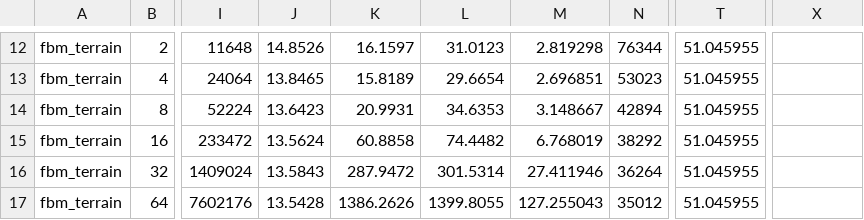
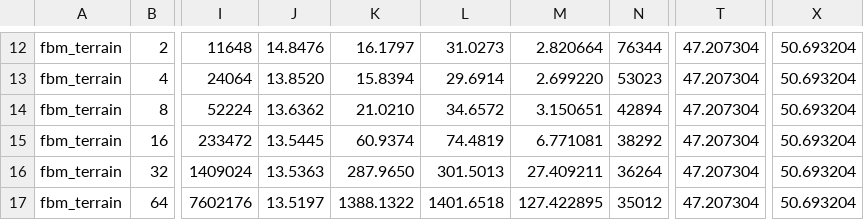
Before and after one commit to Ladvien/isomesh, a CSV file: docs/experiments/p-72.csv, drawn as a sheet; only a part is shown, gaps mark what is left out; the diff covers the shown part only; the diff names each change by its address in the sheet, - before the commit and + after, or states it on an @@ line.

```diff
--- a/docs/experiments/p-72.csv
+++ b/docs/experiments/p-72.csv
-J12: 14.8526
+J12: 14.8476
-K12: 16.1597
+K12: 16.1797
-L12: 31.0123
+L12: 31.0273
-M12: 2.819298
+M12: 2.820664
-T12:T17: 51.045955
+T12:T17: 47.207304
-X12:X17: (empty)
+X12:X17: 50.693204
-J13: 13.8465
+J13: 13.8520
-K13: 15.8189
+K13: 15.8394
-L13: 29.6654
+L13: 29.6914
-M13: 2.696851
+M13: 2.699220
-J14: 13.6423
+J14: 13.6362
-K14: 20.9931
+K14: 21.0210
-L14: 34.6353
+L14: 34.6572
-M14: 3.148667
+M14: 3.150651
-J15: 13.5624
+J15: 13.5445
-K15: 60.8858
+K15: 60.9374
-L15: 74.4482
+L15: 74.4819
-M15: 6.768019
+M15: 6.771081
-J16: 13.5843
+J16: 13.5363
-K16: 287.9472
+K16: 287.9650
-L16: 301.5314
+L16: 301.5013
-M16: 27.411946
+M16: 27.409211
-J17: 13.5428
+J17: 13.5197
-K17: 1386.2626
+K17: 1388.1322
-L17: 1399.8055
+L17: 1401.6518
-M17: 127.255043
+M17: 127.422895
```
Also changed, not shown: 38 edited cells elsewhere in this file.
